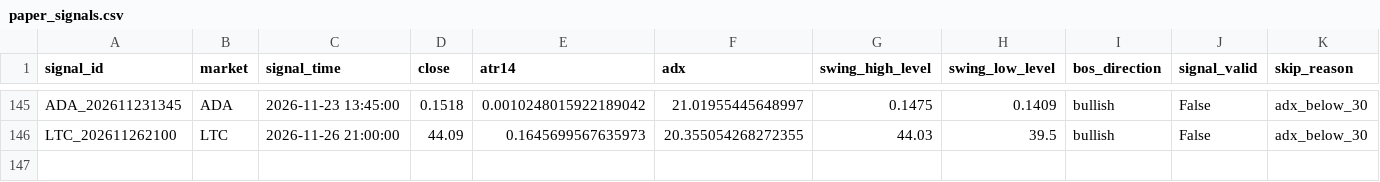
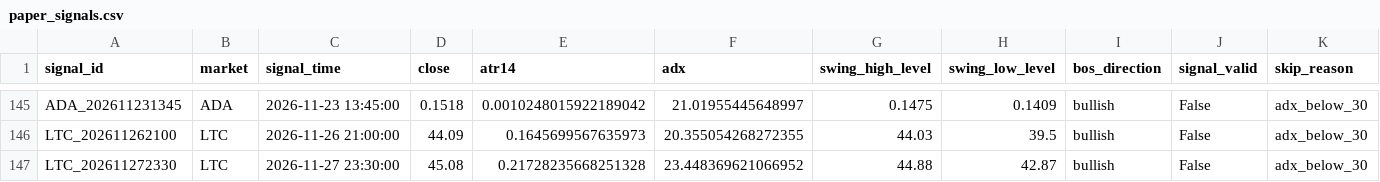
Before and after one commit to BziizB/biAN, a CSV file: paper_trading/paper_signals.csv, drawn as a sheet; only a part is shown, gaps mark what is left out; rows hold the shown columns only; the diff names each change by its address in the sheet, - before the commit and + after, or states it on an @@ line.

```diff
--- a/paper_trading/paper_signals.csv
+++ b/paper_trading/paper_signals.csv
+row 147: LTC_202611272330 | LTC | 2026-11-27 23:30:00 | 45.08 | 0.21728235668251328 | 23.448369621066952 | 44.88 | 42.87 | bullish | False | adx_below_30
```
Also changed, not shown: paper_trading/mismatch_report.csv, 2 other files.
